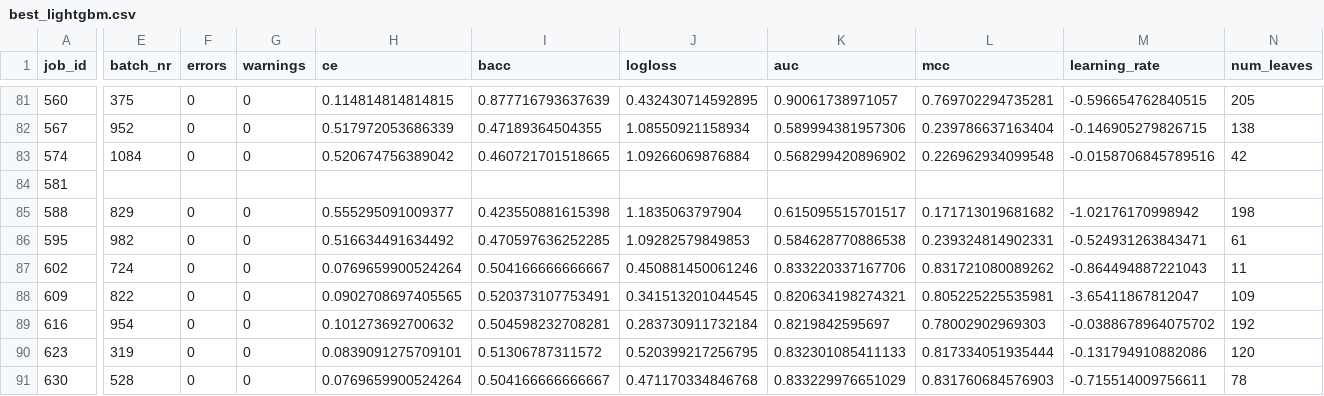
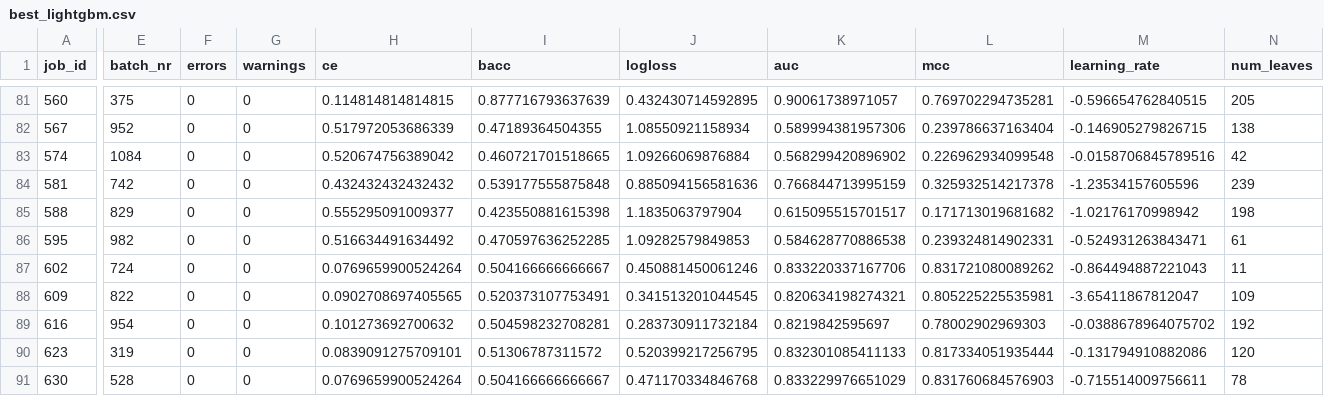
Before and after one commit to slds-lmu/randombot_ncar, a CSV file: results/best_lightgbm.csv, drawn as a sheet; only a part is shown, gaps mark what is left out; the diff covers the shown part only; the diff names each change by its address in the sheet, - before the commit and + after, or states it on an @@ line.

```diff
--- a/results/best_lightgbm.csv
+++ b/results/best_lightgbm.csv
-E84 (batch_nr): (empty)
+E84 (batch_nr): 742
-F84 (errors): (empty)
+F84 (errors): 0
-G84 (warnings): (empty)
+G84 (warnings): 0
-H84 (ce): (empty)
+H84 (ce): 0.432432432432432
-I84 (bacc): (empty)
+I84 (bacc): 0.539177555875848
-J84 (logloss): (empty)
+J84 (logloss): 0.885094156581636
-K84 (auc): (empty)
+K84 (auc): 0.766844713995159
-L84 (mcc): (empty)
+L84 (mcc): 0.325932514217378
-M84 (learning_rate): (empty)
+M84 (learning_rate): -1.23534157605596
-N84 (num_leaves): (empty)
+N84 (num_leaves): 239
```
Also changed, not shown: 25 edited cells elsewhere in this file, results/best_catboost.csv, results/best_kknn.csv, 2 other files.
